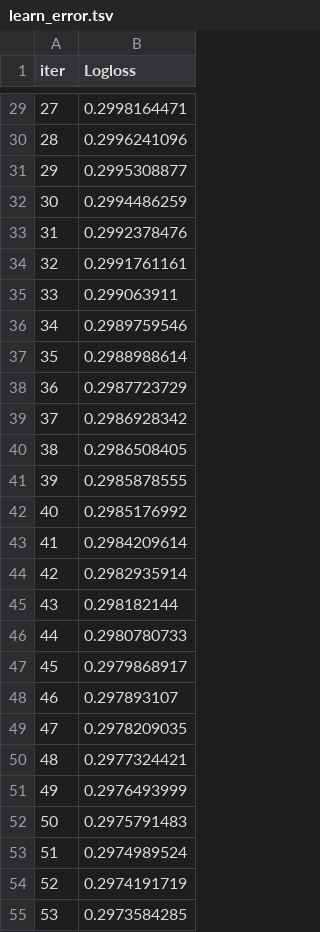
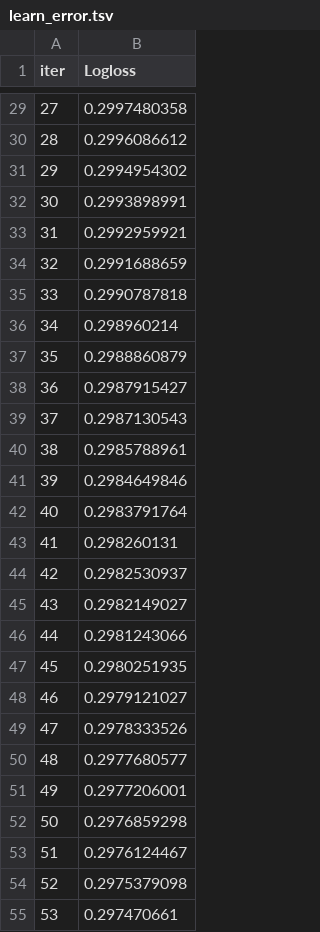
Before and after one commit to MatheusFilipeASilva/Customer_Churn, a TSV file: catboost_info/learn_error.tsv, drawn as a sheet; only a part is shown, gaps mark what is left out; the diff covers the shown part only.

```diff
--- a/catboost_info/learn_error.tsv
+++ b/catboost_info/learn_error.tsv
@@ -29,27 +29,27 @@ iter	Logloss
-27	0.2998164471
-28	0.2996241096
-29	0.2995308877
-30	0.2994486259
-31	0.2992378476
-32	0.2991761161
-33	0.299063911
-34	0.2989759546
-35	0.2988988614
-36	0.2987723729
-37	0.2986928342
-38	0.2986508405
-39	0.2985878555
-40	0.2985176992
-41	0.2984209614
-42	0.2982935914
-43	0.298182144
-44	0.2980780733
-45	0.2979868917
-46	0.297893107
-47	0.2978209035
-48	0.2977324421
-49	0.2976493999
-50	0.2975791483
-51	0.2974989524
-52	0.2974191719
-53	0.2973584285
+27	0.2997480358
+28	0.2996086612
+29	0.2994954302
+30	0.2993898991
+31	0.2992959921
+32	0.2991688659
+33	0.2990787818
+34	0.298960214
+35	0.2988860879
+36	0.2987915427
+37	0.2987130543
+38	0.2985788961
+39	0.2984649846
+40	0.2983791764
+41	0.298260131
+42	0.2982530937
+43	0.2982149027
+44	0.2981243066
+45	0.2980251935
+46	0.2979121027
+47	0.2978333526
+48	0.2977680577
+49	0.2977206001
+50	0.2976859298
+51	0.2976124467
+52	0.2975379098
+53	0.297470661
```
Also changed, not shown: 173 edited cells elsewhere in this file, catboost_info/time_left.tsv, 5 other files.
